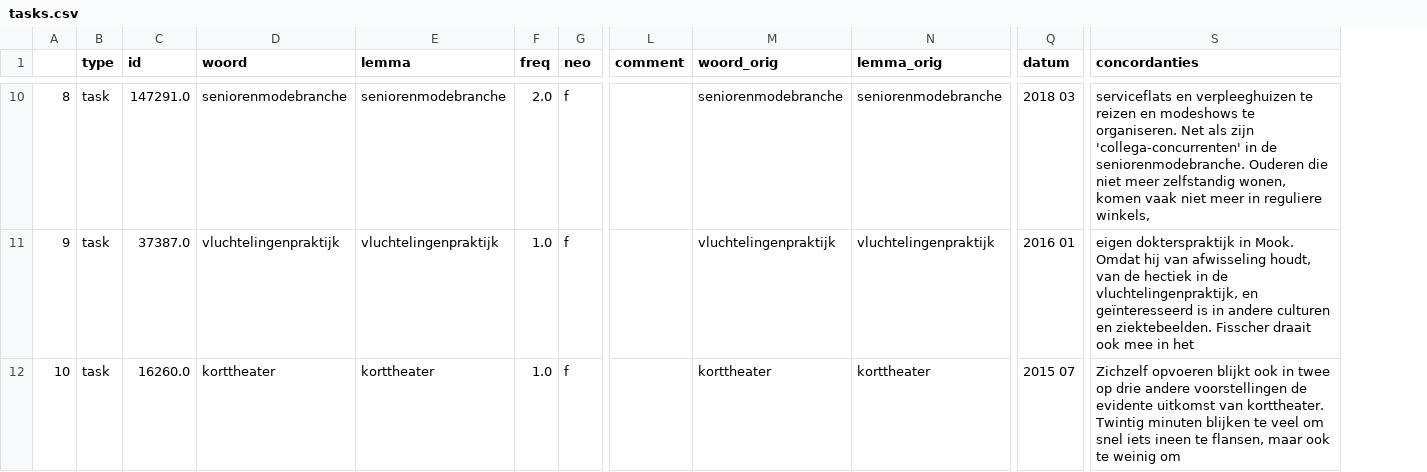
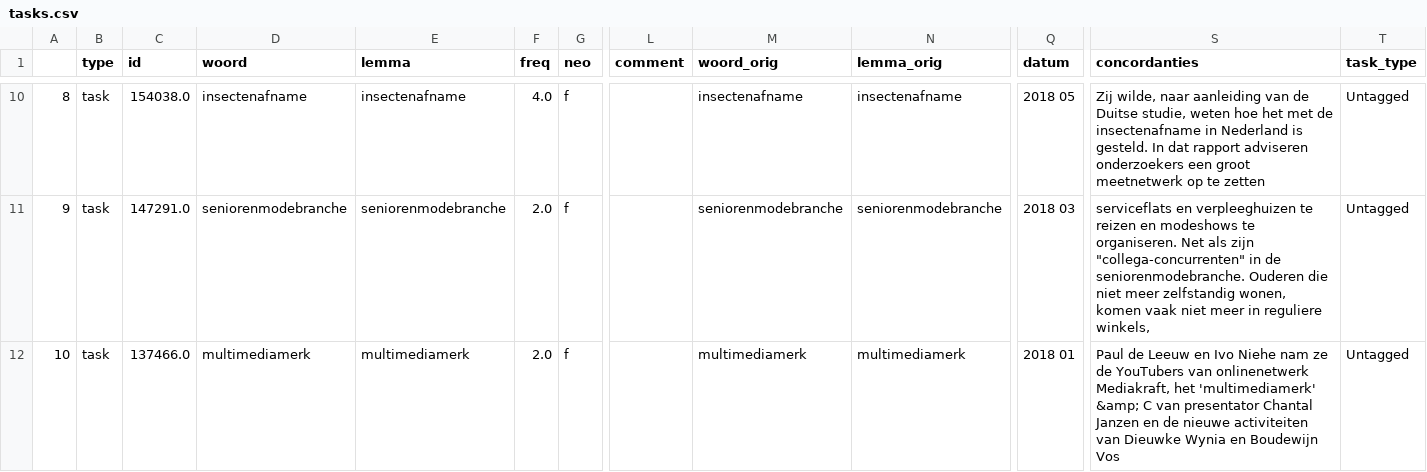
Before and after one commit to INL/taalradar, a CSV file: projects/drongo/nieuwewoorden/tasks.csv, drawn as a sheet; only a part is shown, gaps mark what is left out; the diff covers the shown part only; the diff names each change by its address in the sheet, - before the commit and + after, or states it on an @@ line.

Commit message:
Changed data preperation script for nieuwewoorden. Added analysis for nieuwewoorden

```diff
--- a/projects/drongo/nieuwewoorden/tasks.csv
+++ b/projects/drongo/nieuwewoorden/tasks.csv
+column T (task_type), rows 10-12: all Untagged
-C10 (id): 147291.0
+C10 (id): 154038.0
-D10 (woord): seniorenmodebranche
+D10 (woord): insectenafname
-E10 (lemma): seniorenmodebranche
+E10 (lemma): insectenafname
-F10 (freq): 2.0
+F10 (freq): 4.0
-M10 (woord_orig): seniorenmodebranche
+M10 (woord_orig): insectenafname
-N10 (lemma_orig): seniorenmodebranche
+N10 (lemma_orig): insectenafname
-Q10 (datum): 2018 03
+Q10 (datum): 2018 05
-S10 (concordanties): serviceflats en verpleeghuizen te reizen en modeshows te organiseren. Net als zijn 'collega-concurrenten' in de seniorenmodebranche. Ouderen die niet meer zelfstandig wonen, komen vaak niet meer in reguliere winkels,
+S10 (concordanties): Zij wilde, naar aanleiding van de Duitse studie, weten hoe het met de insectenafname in Nederland is gesteld. In dat rapport adviseren onderzoekers een groot meetnetwerk op te zetten
-C11 (id): 37387.0
+C11 (id): 147291.0
-D11 (woord): vluchtelingenpraktijk
+D11 (woord): seniorenmodebranche
-E11 (lemma): vluchtelingenpraktijk
+E11 (lemma): seniorenmodebranche
-F11:F12 (freq): 1.0
+F11:F12 (freq): 2.0
-M11 (woord_orig): vluchtelingenpraktijk
+M11 (woord_orig): seniorenmodebranche
-N11 (lemma_orig): vluchtelingenpraktijk
+N11 (lemma_orig): seniorenmodebranche
-Q11 (datum): 2016 01
+Q11 (datum): 2018 03
-S11 (concordanties): eigen dokterspraktijk in Mook. Omdat hij van afwisseling houdt, van de hectiek in de vluchtelingenpraktijk, en geïnteresseerd is in andere culturen en ziektebeelden. Fisscher draait ook mee in het
+S11 (concordanties): serviceflats en verpleeghuizen te reizen en modeshows te organiseren. Net als zijn "collega-concurrenten" in de seniorenmodebranche. Ouderen die niet meer zelfstandig wonen, komen vaak niet meer in reguliere winkels,
-C12 (id): 16260.0
+C12 (id): 137466.0
-D12 (woord): korttheater
+D12 (woord): multimediamerk
-E12 (lemma): korttheater
+E12 (lemma): multimediamerk
-M12 (woord_orig): korttheater
+M12 (woord_orig): multimediamerk
-N12 (lemma_orig): korttheater
+N12 (lemma_orig): multimediamerk
-Q12 (datum): 2015 07
+Q12 (datum): 2018 01
-S12 (concordanties): Zichzelf opvoeren blijkt ook in twee op drie andere voorstellingen de evidente uitkomst van korttheater. Twintig minuten blijken te veel om snel iets ineen te flansen, maar ook te weinig om
+S12 (concordanties): Paul de Leeuw en Ivo Niehe nam ze de YouTubers van onlinenetwerk Mediakraft, het 'multimediamerk' &amp; C van presentator Chantal Janzen en de nieuwe activiteiten van Dieuwke Wynia en Boudewijn Vos
```
Also changed, not shown: 89 edited cells elsewhere in this file, 2 other files.
